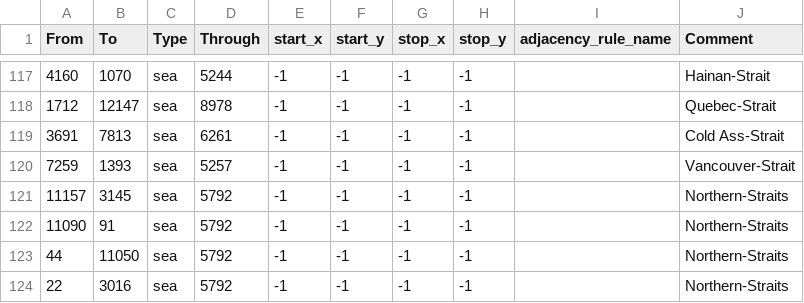
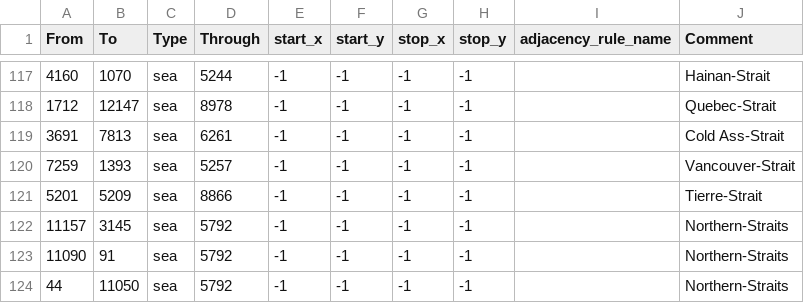
Before and after one commit to SilentEnforcer/tgwr-mod, a CSV file: map/adjacencies.csv, drawn as a sheet; only a part is shown, gaps mark what is left out; the shorter side is filled out with more unchanged rows; the diff names each change by its address in the sheet, - before the commit and + after, or states it on an @@ line.

Commit message:
tierre strait

```diff
--- a/map/adjacencies.csv
+++ b/map/adjacencies.csv
+row 121: 5201 | 5209 | sea | 8866 | -1 | -1 | -1 | -1 |  | Tierre-Strait
```
